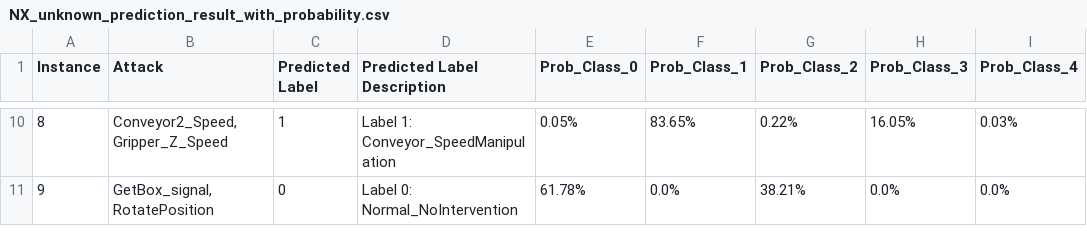
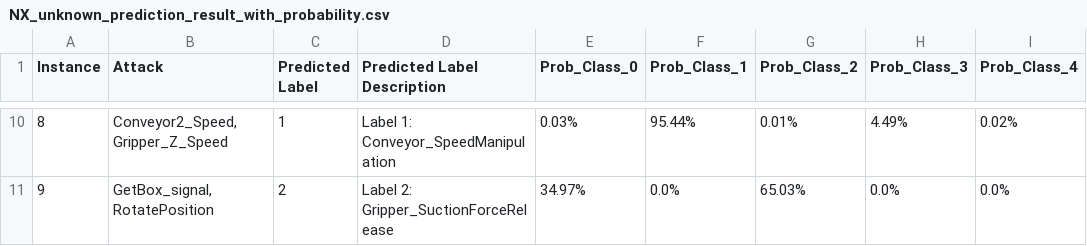
Before and after one commit to carolsworld/NX_TSC, a CSV file: results/OTprocessModelDevelopment/NX_unknown_prediction_result_with_probability.csv, drawn as a sheet; only a part is shown, gaps mark what is left out; the diff covers the shown part only.

```diff
--- a/results/OTprocessModelDevelopment/NX_unknown_prediction_result_with_probability.csv
+++ b/results/OTprocessModelDevelopment/NX_unknown_prediction_result_with_probability.csv
@@ -10,2 +10,2 @@ Instance,Attack,Predicted Label,Predicted Label Description,Prob_Class_0,Prob_Cl
-8,"Conveyor2_Speed, Gripper_Z_Speed",1,Label 1: Conveyor_SpeedManipulation,0.05%,83.65%,0.22%,16.05%,0.03%
-9,"GetBox_signal, RotatePosition",0,Label 0: Normal_NoIntervention,61.78%,0.0%,38.21%,0.0%,0.0%
+8,"Conveyor2_Speed, Gripper_Z_Speed",1,Label 1: Conveyor_SpeedManipulation,0.03%,95.44%,0.01%,4.49%,0.02%
+9,"GetBox_signal, RotatePosition",2,Label 2: Gripper_SuctionForceRelease,34.97%,0.0%,65.03%,0.0%,0.0%
```
Also changed, not shown: 32 edited cells elsewhere in this file, results/OTprocessModelDevelopment/NX_process_predictions_all60_with_label.csv, 1 other file.
